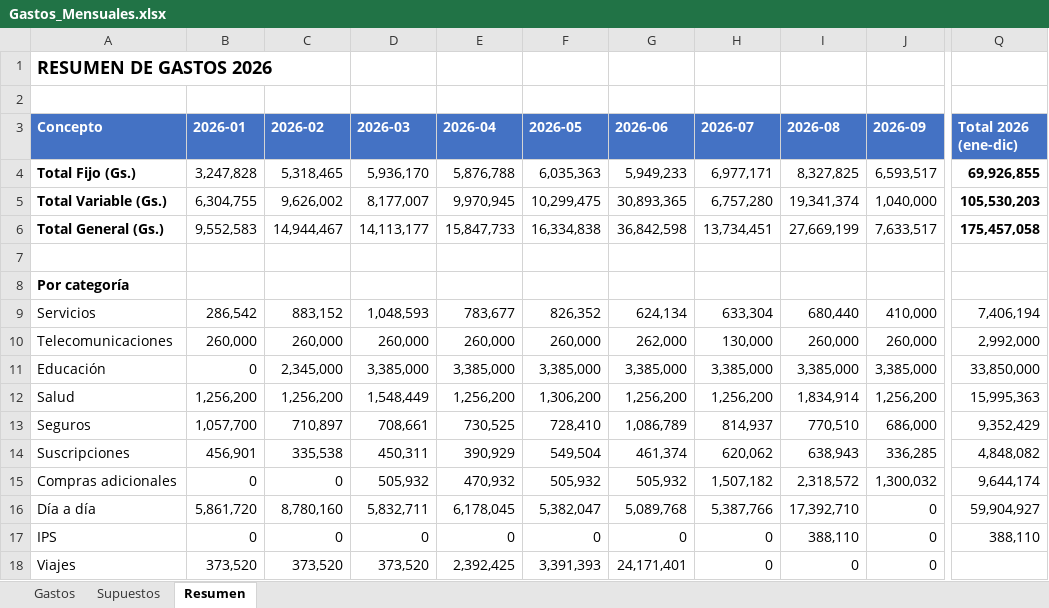
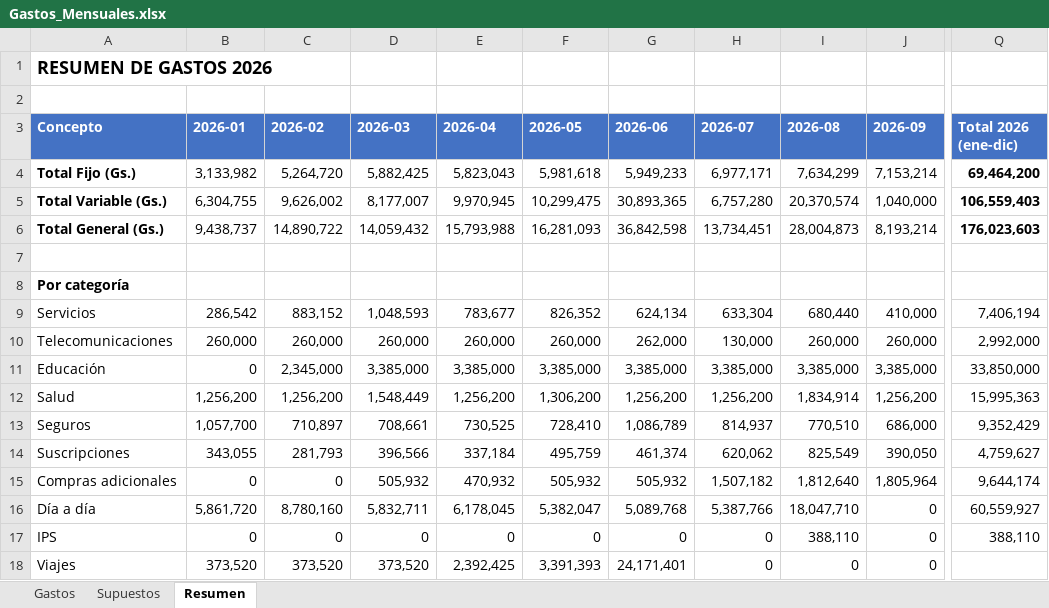
Before and after one commit to joaquinisolutions-sys/caletita, an Excel workbook: Gastos_Mensuales.xlsx, sheet Resumen, drawn as a sheet; only a part is shown, gaps mark what is left out; values as stored, in another font and other column widths than the file's, no borders; the diff names each change by its address in the sheet, - before the commit and + after, or states it on an @@ line.

```diff
--- a/Gastos_Mensuales.xlsx (sheet Resumen)
+++ b/Gastos_Mensuales.xlsx (sheet Resumen)
-B4 (2026-01): 3,247,828
+B4 (2026-01): 3,133,982
-C4 (2026-02): 5,318,465
+C4 (2026-02): 5,264,720
-D4 (2026-03): 5,936,170
+D4 (2026-03): 5,882,425
-E4 (2026-04): 5,876,788
+E4 (2026-04): 5,823,043
-F4 (2026-05): 6,035,363
+F4 (2026-05): 5,981,618
-I4 (2026-08): 8,327,825
+I4 (2026-08): 7,634,299
-J4 (2026-09): 6,593,517
+J4 (2026-09): 7,153,214
-Q4 (Total 2026 (ene-dic)): 69,926,855
+Q4 (Total 2026 (ene-dic)): 69,464,200
-I5 (2026-08): 19,341,374
+I5 (2026-08): 20,370,574
-Q5 (Total 2026 (ene-dic)): 105,530,203
+Q5 (Total 2026 (ene-dic)): 106,559,403
-B6 (2026-01): 9,552,583
+B6 (2026-01): 9,438,737
-C6 (2026-02): 14,944,467
+C6 (2026-02): 14,890,722
-D6 (2026-03): 14,113,177
+D6 (2026-03): 14,059,432
-E6 (2026-04): 15,847,733
+E6 (2026-04): 15,793,988
-F6 (2026-05): 16,334,838
+F6 (2026-05): 16,281,093
-I6 (2026-08): 27,669,199
+I6 (2026-08): 28,004,873
-J6 (2026-09): 7,633,517
+J6 (2026-09): 8,193,214
-Q6 (Total 2026 (ene-dic)): 175,457,058
+Q6 (Total 2026 (ene-dic)): 176,023,603
-B14 (2026-01): 456,901
+B14 (2026-01): 343,055
-C14 (2026-02): 335,538
+C14 (2026-02): 281,793
-D14 (2026-03): 450,311
+D14 (2026-03): 396,566
-E14 (2026-04): 390,929
+E14 (2026-04): 337,184
-F14 (2026-05): 549,504
+F14 (2026-05): 495,759
-I14 (2026-08): 638,943
+I14 (2026-08): 825,549
-J14 (2026-09): 336,285
+J14 (2026-09): 390,050
-Q14 (Total 2026 (ene-dic)): 4,848,082
+Q14 (Total 2026 (ene-dic)): 4,759,627
-I15 (2026-08): 2,318,572
+I15 (2026-08): 1,812,640
-J15 (2026-09): 1,300,032
+J15 (2026-09): 1,805,964
-I16 (2026-08): 17,392,710
+I16 (2026-08): 18,047,710
-Q16 (Total 2026 (ene-dic)): 59,904,927
+Q16 (Total 2026 (ene-dic)): 60,559,927
```
Also changed, not shown: sheet Gastos, formulas that keep their value, 2 other files.
